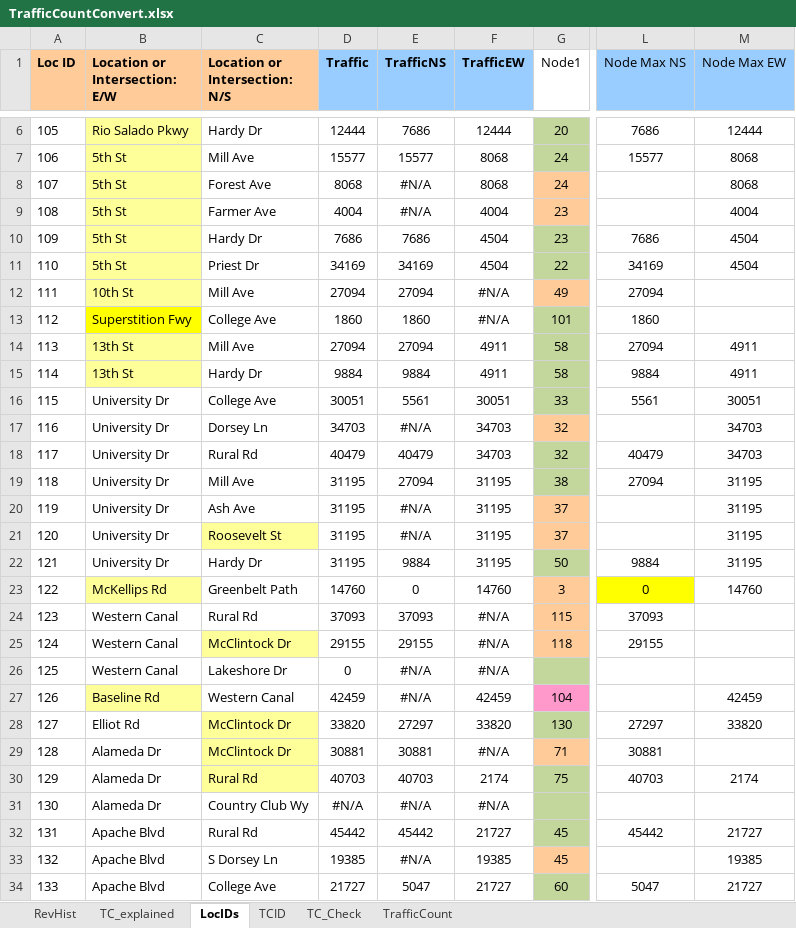
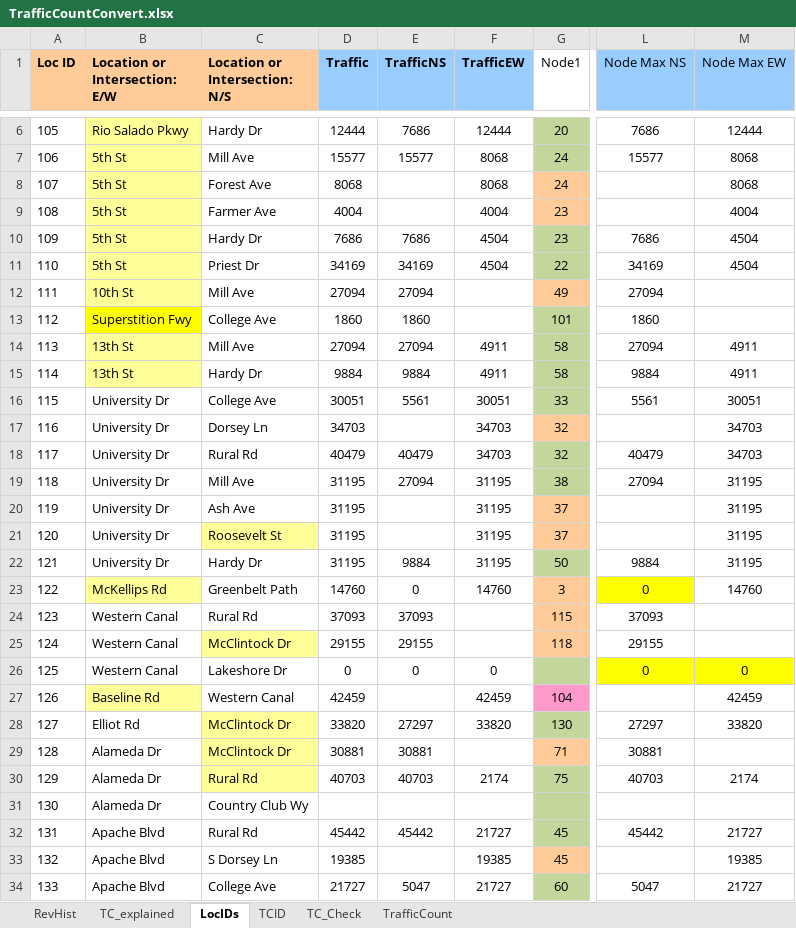
Before and after one commit to biketempe/DataAnalysis, an Excel workbook: dataproc/Excel/TrafficCountConvert.xlsx, sheet LocIDs, drawn as a sheet; only a part is shown, gaps mark what is left out; values as stored, in another font and other column widths than the file's, no borders; the diff covers the shown part only; the diff names each change by its address in the sheet, - before the commit and + after, or states it on an @@ line.

Commit message:
Replace NA() with ""; LocID 125 replace TrafficNS, EW blank with 0 Clear 2018 column

```diff
--- a/dataproc/Excel/TrafficCountConvert.xlsx (sheet LocIDs)
+++ b/dataproc/Excel/TrafficCountConvert.xlsx (sheet LocIDs)
-E8:E9 (TrafficNS): #N/A
+E8:E9 (TrafficNS): (empty)
-F12:F13 (TrafficEW): #N/A
+F12:F13 (TrafficEW): (empty)
-E17 (TrafficNS): #N/A
+E17 (TrafficNS): (empty)
-E20:E21 (TrafficNS): #N/A
+E20:E21 (TrafficNS): (empty)
-F24:F25 (TrafficEW): #N/A
+F24:F25 (TrafficEW): (empty)
-E26 (TrafficNS): #N/A
+E26 (TrafficNS): 0
-F26 (TrafficEW): #N/A
+F26 (TrafficEW): 0
-L26 (Node Max NS): (empty)
+L26 (Node Max NS): 0
-L26:M26 fill: none
+L26:M26 fill: #FFFF00
-M26 (Node Max EW): (empty)
+M26 (Node Max EW): 0
-E27 (TrafficNS): #N/A
+E27 (TrafficNS): (empty)
-F29 (TrafficEW): #N/A
+F29 (TrafficEW): (empty)
-D31 (Traffic): #N/A
+D31 (Traffic): (empty)
-E31 (TrafficNS): #N/A
+E31 (TrafficNS): (empty)
-F31 (TrafficEW): #N/A
+F31 (TrafficEW): (empty)
-E33 (TrafficNS): #N/A
+E33 (TrafficNS): (empty)
```
Also changed, not shown: 17 edited cells elsewhere in this sheet, sheet TrafficCount, sheet RevHist, formulas that keep their value.
